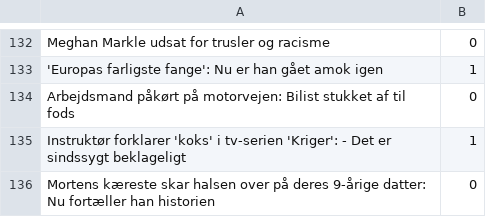
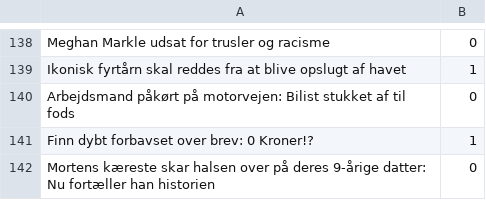
Before and after one commit to Ragusaen/p1_kode, a CSV file: main_program/res/test.csv, drawn as a sheet; only a part is shown, gaps mark what is left out; the diff covers the shown part only.

```diff
--- a/main_program/res/test.csv
+++ b/main_program/res/test.csv
@@ -132,5 +138,5 @@
 "Meghan Markle udsat for trusler og racisme",0
-"'Europas farligste fange': Nu er han gået amok igen",1
+"Ikonisk fyrtårn skal reddes fra at blive opslugt af havet",1
 "Arbejdsmand påkørt på motorvejen: Bilist stukket af til fods",0
-"Instruktør forklarer 'koks' i tv-serien 'Kriger': - Det er sindssygt beklageligt",1
+"Finn dybt forbavset over brev: 0 Kroner!?",1
 "Mortens kæreste skar halsen over på deres 9-årige datter: Nu fortæller han historien",0
```
Also changed, not shown: 7 added rows, 1 removed row, 60 moved rows and 5 edited cells elsewhere in this file, main_program/res/training.csv, 2 other files.
